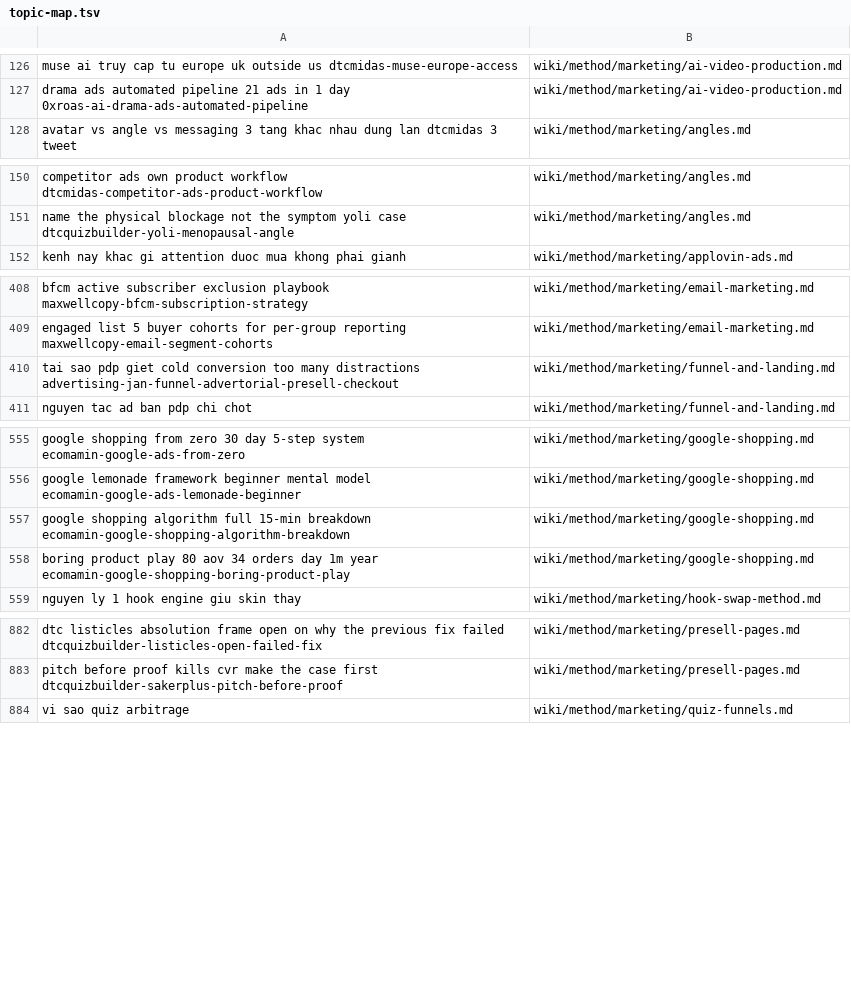
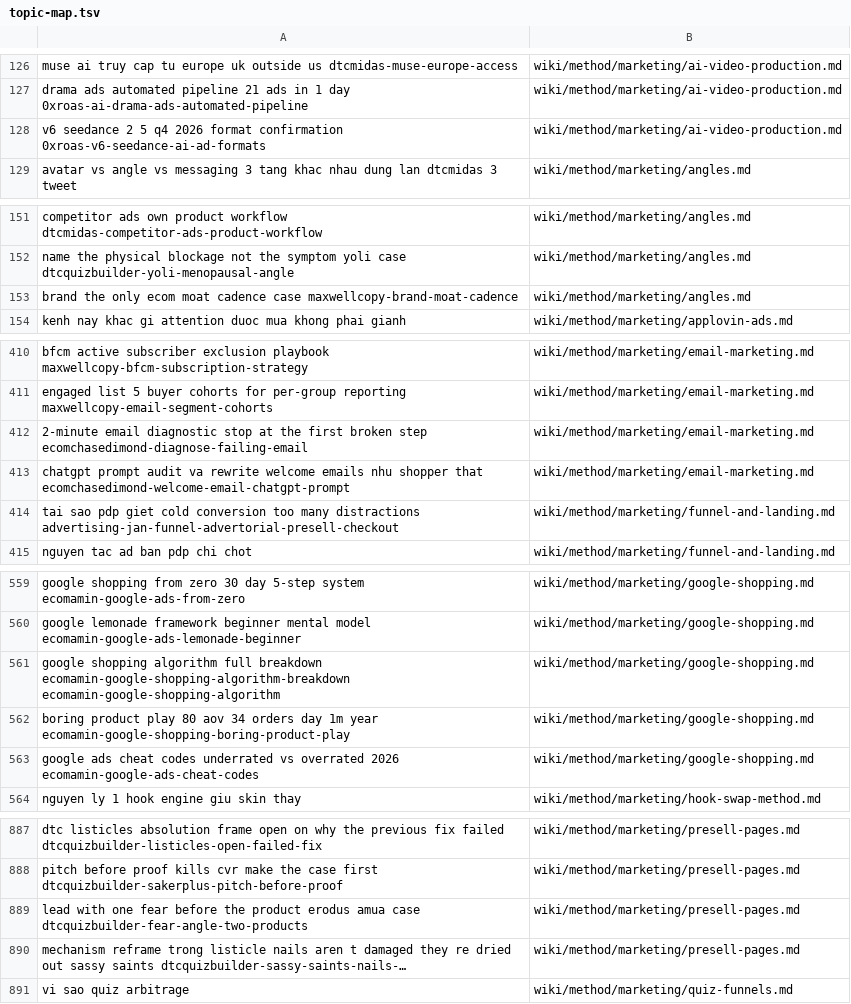
Before and after one commit to unicorn-monster/obsidian-huy, a TSV file: .brain/topic-map.tsv, drawn as a sheet; only a part is shown, gaps mark what is left out.

```diff
--- a/.brain/topic-map.tsv
+++ b/.brain/topic-map.tsv
@@ -127,2 +127,3 @@ muse ai truy cap tu europe uk outside us dtcmidas-muse-europe-access	wiki/method
 drama ads automated pipeline 21 ads in 1 day 0xroas-ai-drama-ads-automated-pipeline	wiki/method/marketing/ai-video-production.md
+v6 seedance 2 5 q4 2026 format confirmation 0xroas-v6-seedance-ai-ad-formats	wiki/method/marketing/ai-video-production.md
 avatar vs angle vs messaging 3 tang khac nhau dung lan dtcmidas 3 tweet	wiki/method/marketing/angles.md
@@ -151,2 +152,3 @@ competitor ads own product workflow dtcmidas-competitor-ads-product-workflow	wik
 name the physical blockage not the symptom yoli case dtcquizbuilder-yoli-menopausal-angle	wiki/method/marketing/angles.md
+brand the only ecom moat cadence case maxwellcopy-brand-moat-cadence	wiki/method/marketing/angles.md
 kenh nay khac gi attention duoc mua khong phai gianh	wiki/method/marketing/applovin-ads.md
@@ -409,2 +411,4 @@ bfcm active subscriber exclusion playbook maxwellcopy-bfcm-subscription-strategy
 engaged list 5 buyer cohorts for per-group reporting maxwellcopy-email-segment-cohorts	wiki/method/marketing/email-marketing.md
+2-minute email diagnostic stop at the first broken step ecomchasedimond-diagnose-failing-email	wiki/method/marketing/email-marketing.md
+chatgpt prompt audit va rewrite welcome emails nhu shopper that ecomchasedimond-welcome-email-chatgpt-prompt	wiki/method/marketing/email-marketing.md
 tai sao pdp giet cold conversion too many distractions advertising-jan-funnel-advertorial-presell-checkout	wiki/method/marketing/funnel-and-landing.md
@@ -556,4 +560,5 @@ google shopping from zero 30 day 5-step system ecomamin-google-ads-from-zero	wik
 google lemonade framework beginner mental model ecomamin-google-ads-lemonade-beginner	wiki/method/marketing/google-shopping.md
-google shopping algorithm full 15-min breakdown ecomamin-google-shopping-algorithm-breakdown	wiki/method/marketing/google-shopping.md
+google shopping algorithm full breakdown ecomamin-google-shopping-algorithm-breakdown ecomamin-google-shopping-algorithm	wiki/method/marketing/google-shopping.md
 boring product play 80 aov 34 orders day 1m year ecomamin-google-shopping-boring-product-play	wiki/method/marketing/google-shopping.md
+google ads cheat codes underrated vs overrated 2026 ecomamin-google-ads-cheat-codes	wiki/method/marketing/google-shopping.md
 nguyen ly 1 hook engine giu skin thay	wiki/method/marketing/hook-swap-method.md
@@ -883,2 +888,4 @@ dtc listicles absolution frame open on why the previous fix failed dtcquizbuilde
 pitch before proof kills cvr make the case first dtcquizbuilder-sakerplus-pitch-before-proof	wiki/method/marketing/presell-pages.md
+lead with one fear before the product erodus amua case dtcquizbuilder-fear-angle-two-products	wiki/method/marketing/presell-pages.md
+mechanism reframe trong listicle nails aren t damaged they re dried out sassy saints dtcquizbuilder-sassy-saints-nails-…	wiki/method/marketing/presell-pages.md
 vi sao quiz arbitrage	wiki/method/marketing/quiz-funnels.md
```
Also changed, not shown: .brain/catalogue.tsv, 13 other files.
